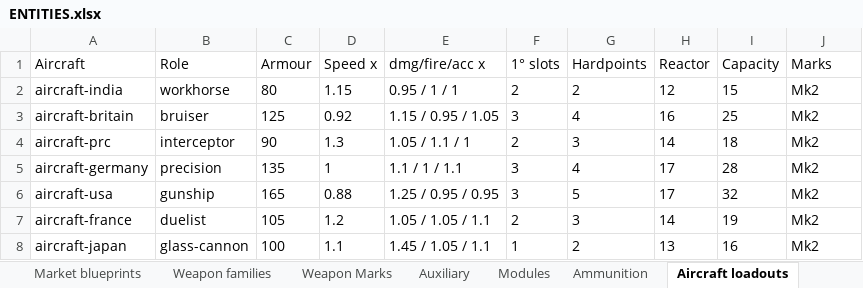
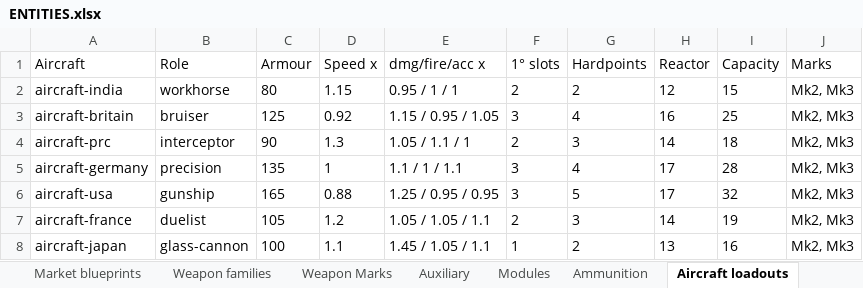
Before and after one commit to MaxVigil/Shmup, an Excel workbook: docs/ENTITIES.xlsx, sheet Aircraft loadouts, drawn as a sheet; values as stored, in another font and other column widths than the file's, no borders; the diff names each change by its address in the sheet, - before the commit and + after, or states it on an @@ line.

Commit message:
feat(weapons): E2b-3b — aircraft Mark II/III pipeline (Mark III data, mark applied on upgrade production)

```diff
--- a/docs/ENTITIES.xlsx (sheet Aircraft loadouts)
+++ b/docs/ENTITIES.xlsx (sheet Aircraft loadouts)
-J2:J8 (Marks): Mk2
+J2:J8 (Marks): Mk2, Mk3
```
Also changed, not shown: 6 other files.
